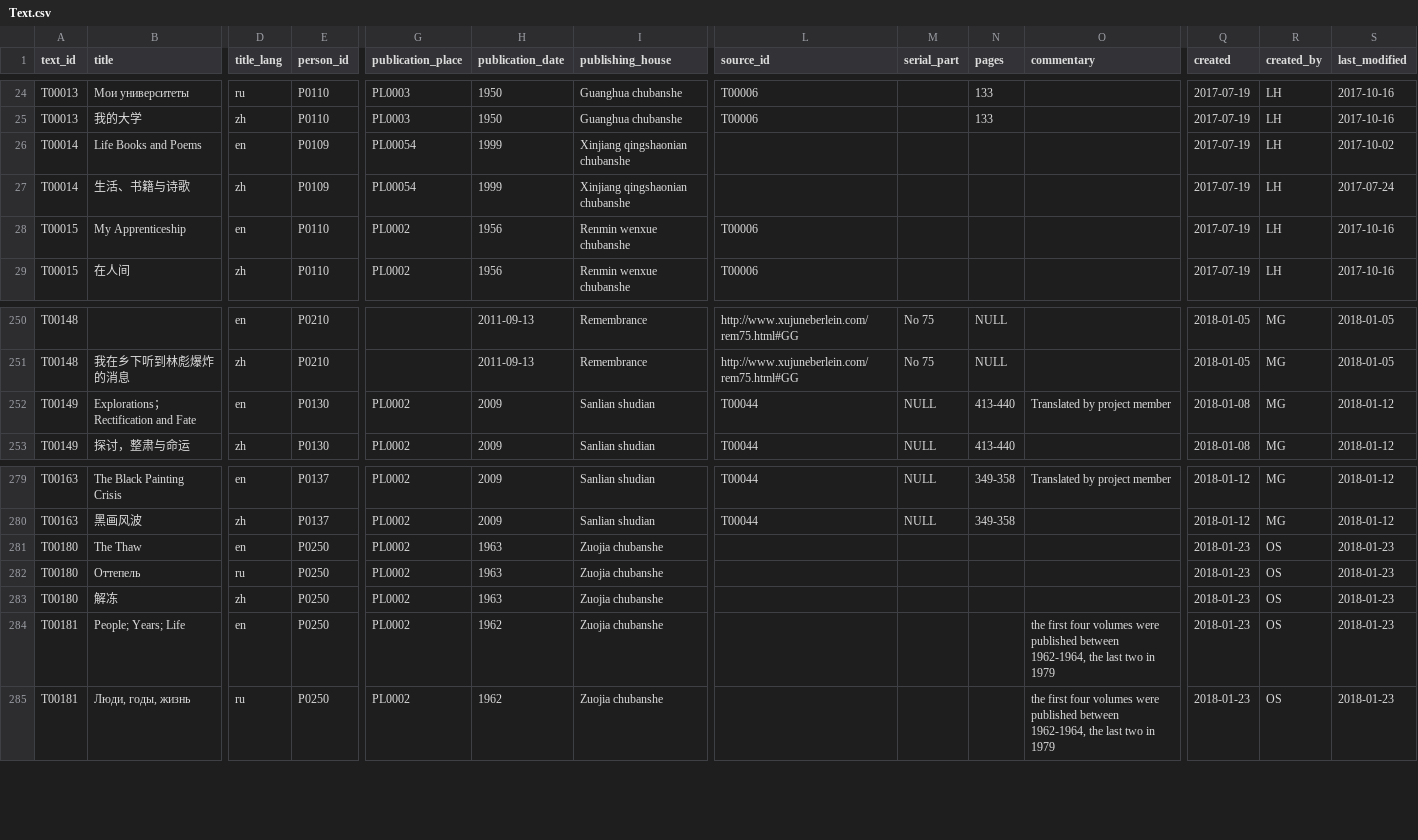
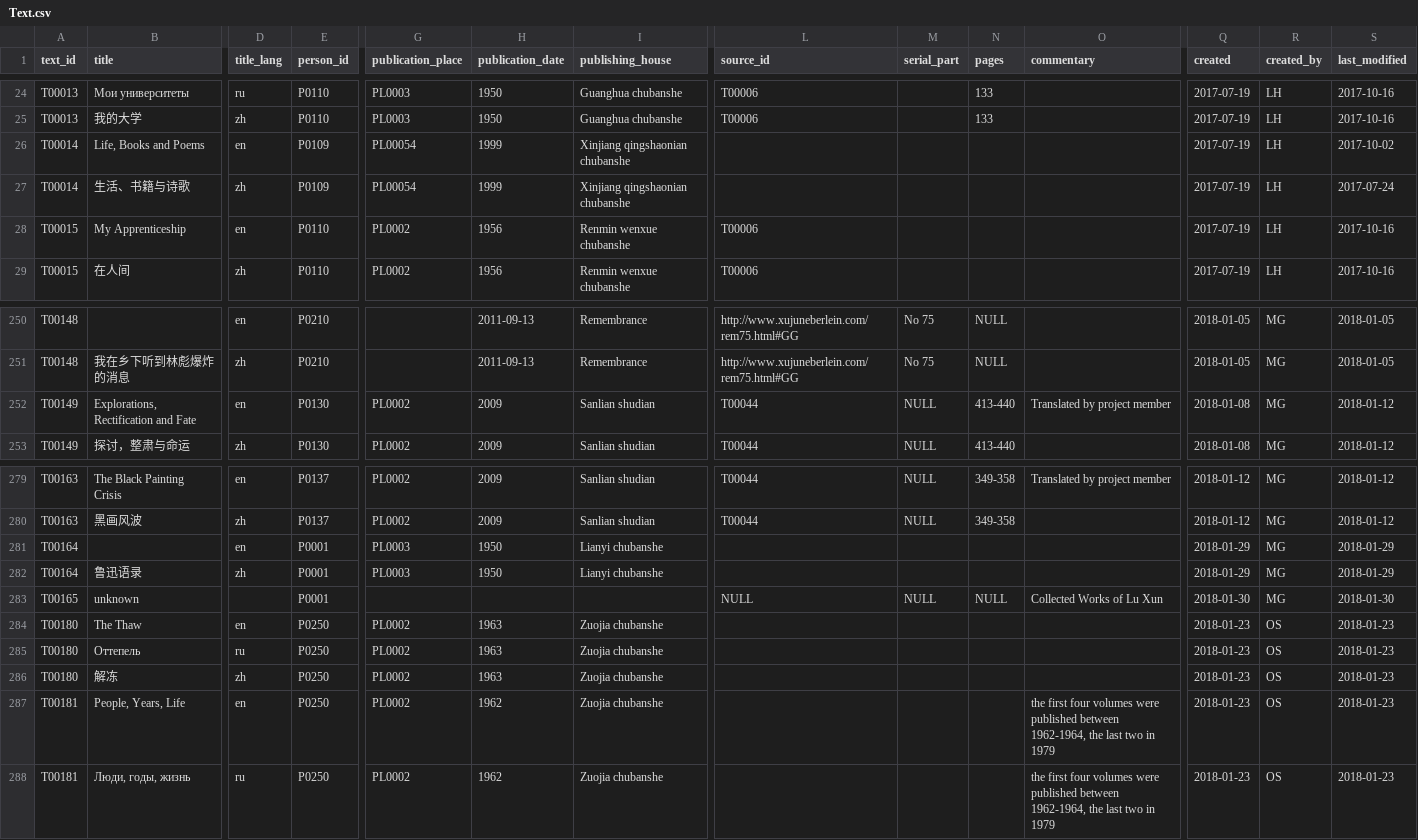
Before and after one commit to readchina/ReadAct, a CSV file: data/Text.csv, drawn as a sheet; only a part is shown, gaps mark what is left out; addresses are those after the commit; rows hold the shown columns only; the diff names each change by its address in the sheet, - before the commit and + after, or states it on an @@ line.

```diff
--- a/data/Text.csv
+++ b/data/Text.csv
-B26 (title): Life Books and Poems
+B26 (title): Life, Books and Poems
-B252 (title): Explorations； Rectification and Fate
+B252 (title): Explorations, Rectification and Fate
+row 281: T00164 |  | en | P0001 | PL0003 | 1950 | Lianyi chubanshe |  |  |  |  | 2018-01-29 | MG | 2018-01-29
+row 282: T00164 | 鲁迅语录 | zh | P0001 | PL0003 | 1950 | Lianyi chubanshe |  |  |  |  | 2018-01-29 | MG | 2018-01-29
+row 283: T00165 | unknown |  | P0001 |  |  |  | NULL | NULL | NULL | Collected Works of Lu Xun | 2018-01-30 | MG | 2018-01-30
-B287 (title): People; Years; Life
+B287 (title): People, Years, Life
```
Also changed, not shown: data/Act.csv, data/ActType.csv, 1 other file.
